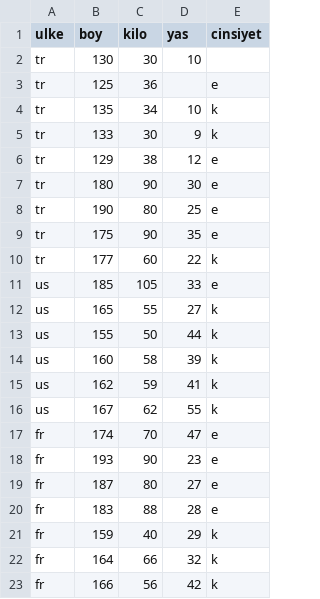
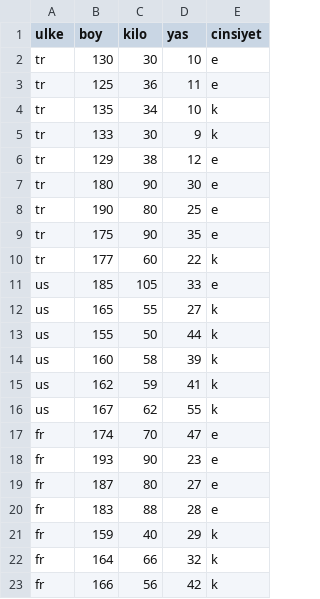
Before and after one commit to EmreKARAgh/Machine-Learning-Courses, a CSV file: udemy_sadi_evren_seker/classification/src/veriler.csv, drawn as a sheet.

Commit message:
Classification

```diff
--- a/udemy_sadi_evren_seker/classification/src/veriler.csv
+++ b/udemy_sadi_evren_seker/classification/src/veriler.csv
@@ -1,4 +1,4 @@
 ulke,boy,kilo,yas,cinsiyet
-tr,130,30,10,
-tr,125,36,,e
+tr,130,30,10,e
+tr,125,36,11,e
 tr,135,34,10,k
```
Also changed, not shown: 10 other files.
